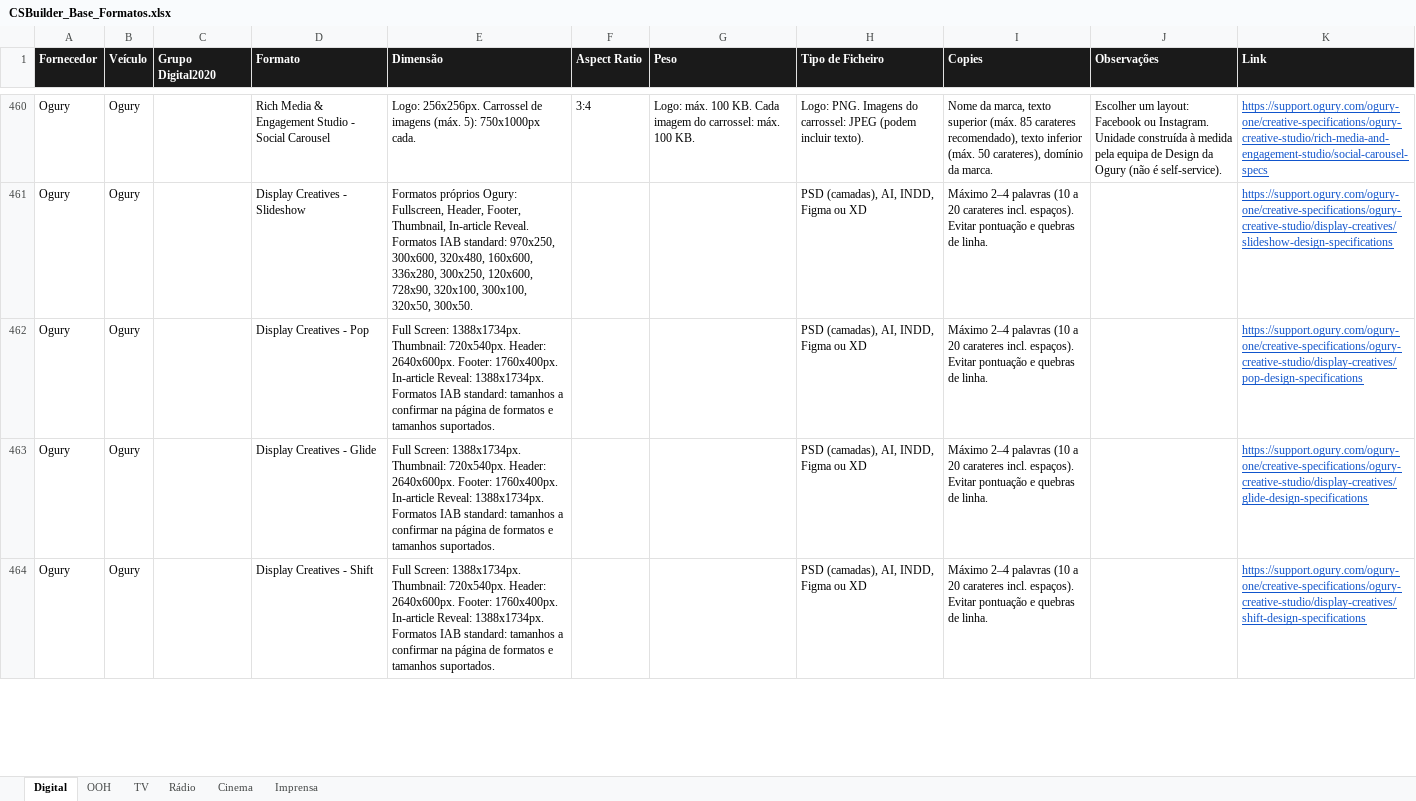
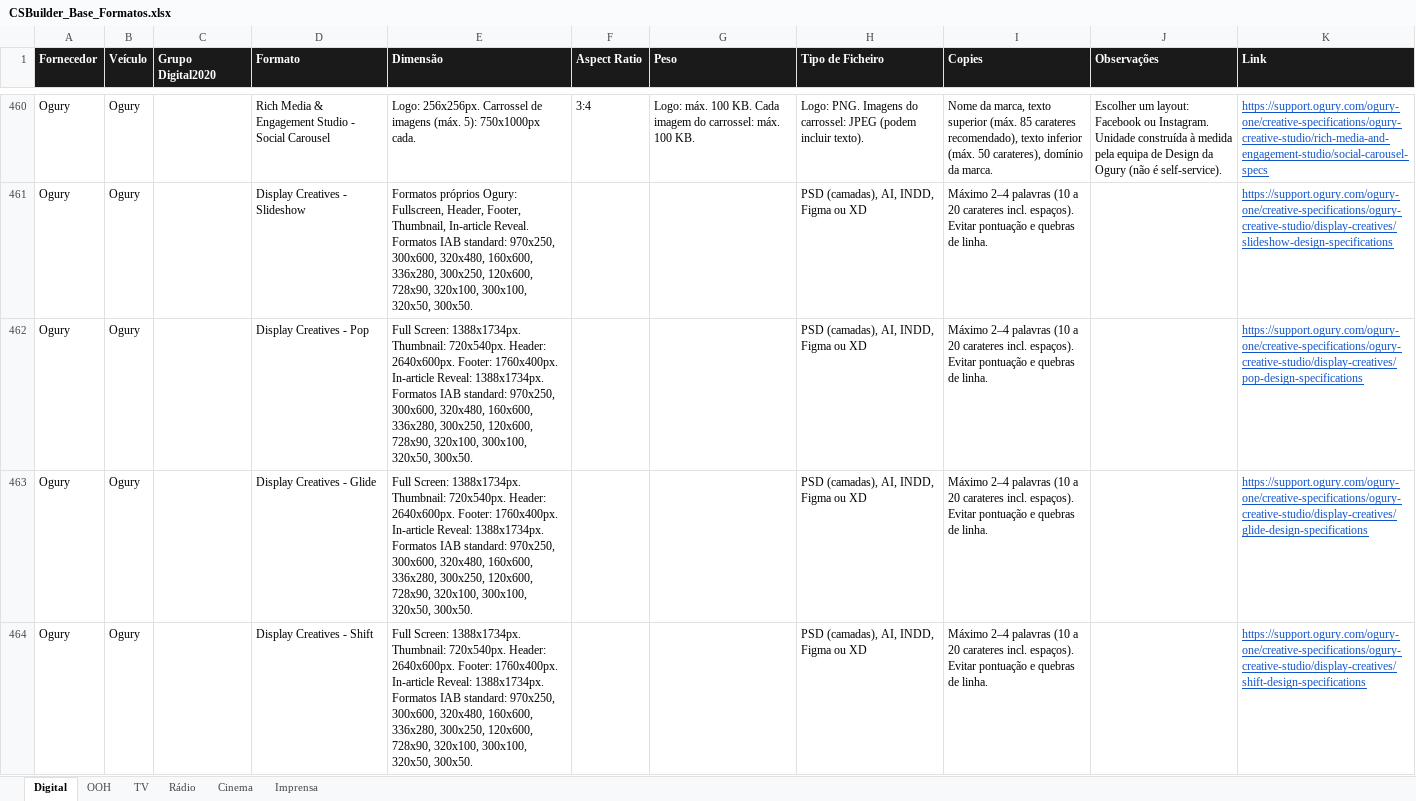
Before and after one commit to claudiarosa00/MS-Builder, an Excel workbook: data/CSBuilder_Base_Formatos.xlsx, sheet Digital, drawn as a sheet; only a part is shown, gaps mark what is left out; values as stored, in another font and other column widths than the file's, no borders; the diff covers the shown part only; the diff names each change by its address in the sheet, - before the commit and + after, or states it on an @@ line.

```diff
--- a/data/CSBuilder_Base_Formatos.xlsx (sheet Digital)
+++ b/data/CSBuilder_Base_Formatos.xlsx (sheet Digital)
-E462:E464 (Dimensão): …IAB standard: tamanhos a confirmar na página de formatos e tamanhos suportados.
+E462:E464 (Dimensão): …IAB standard: 970x250, 300x600, 320x480, 160x600, 336x280, 300x250, 120x600, 728x90, 320x100, 300x100, 320x50, 300x50.
```
Also changed, not shown: 2 edited cells elsewhere in this sheet, data/base-formatos.xlsx.
